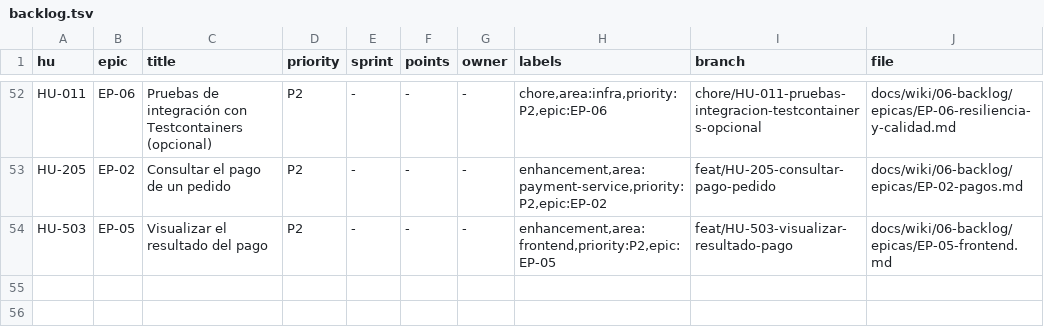
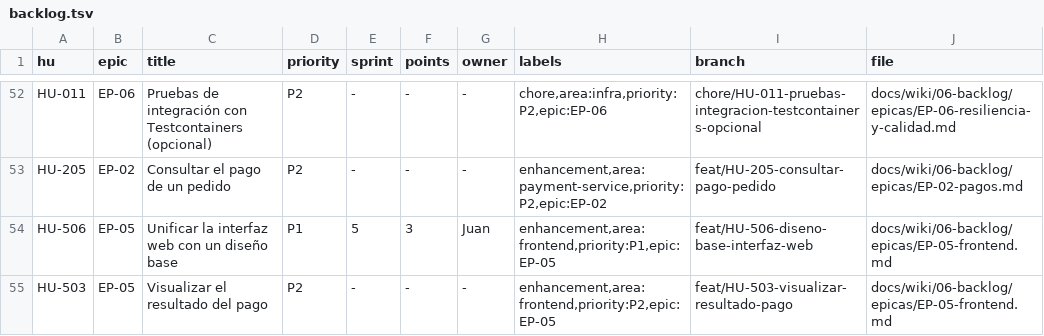
Before and after one commit to SarAlbN1/AS-foodflow-EDA, a TSV file: docs/wiki/06-backlog/backlog.tsv, drawn as a sheet; only a part is shown, gaps mark what is left out; the diff names each change by its address in the sheet, - before the commit and + after, or states it on an @@ line.

Commit message:
docs(backlog): registra HU-506 para unificar la interfaz web con un diseño base [HU-506]

```diff
--- a/docs/wiki/06-backlog/backlog.tsv
+++ b/docs/wiki/06-backlog/backlog.tsv
+row 54: HU-506 | EP-05 | Unificar la interfaz web con un diseño base | P1 | 5 | 3 | Juan | enhancement,area:frontend,priority:P1,epic:EP-05 | feat/HU-506-diseno-base-interfaz-web | docs/wiki/06-backlog/epicas/EP-05-frontend.md
```
Also changed, not shown: 4 other files.
